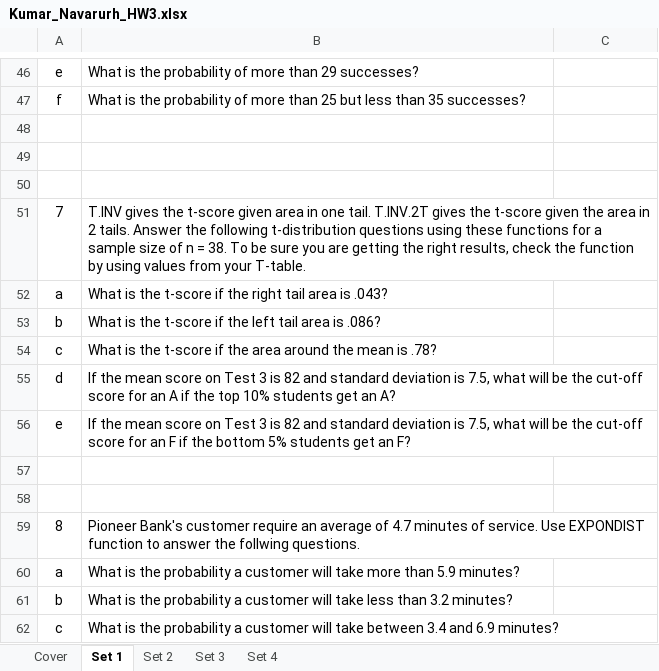
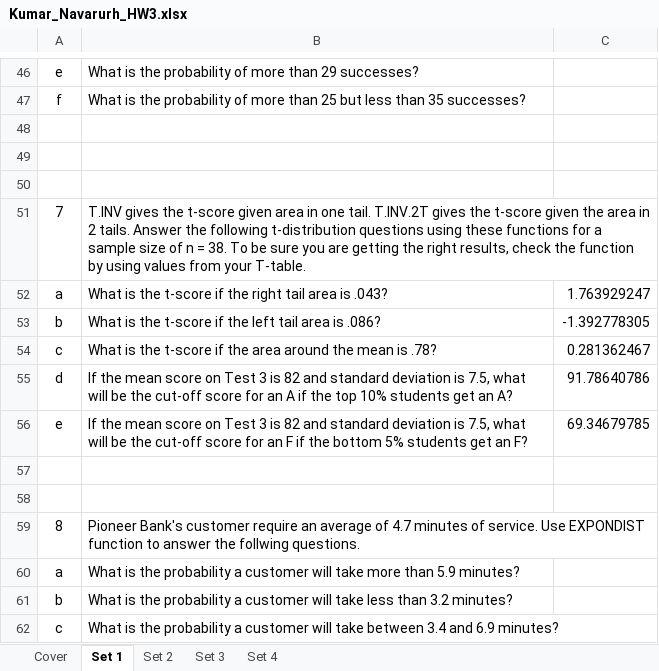
Before and after one commit to navarurh/assignments, an Excel workbook: stats/hw3/Kumar_Navarurh_HW3.xlsx, sheet Set 1, drawn as a sheet; only a part is shown, gaps mark what is left out; values as stored, in another font and other column widths than the file's, no borders; the diff names each change by its address in the sheet, - before the commit and + after, or states it on an @@ line.

```diff
--- a/stats/hw3/Kumar_Navarurh_HW3.xlsx (sheet Set 1)
+++ b/stats/hw3/Kumar_Navarurh_HW3.xlsx (sheet Set 1)
-C52: (empty)
+C52: 1.763929247
-C53: (empty)
+C53: -1.392778305
-C54: (empty)
+C54: 0.281362467
-C55: (empty)
+C55: 91.78640786
-C56: (empty)
+C56: 69.34679785
```
Also changed, not shown: sheet Set 3, sheet Set 2.
